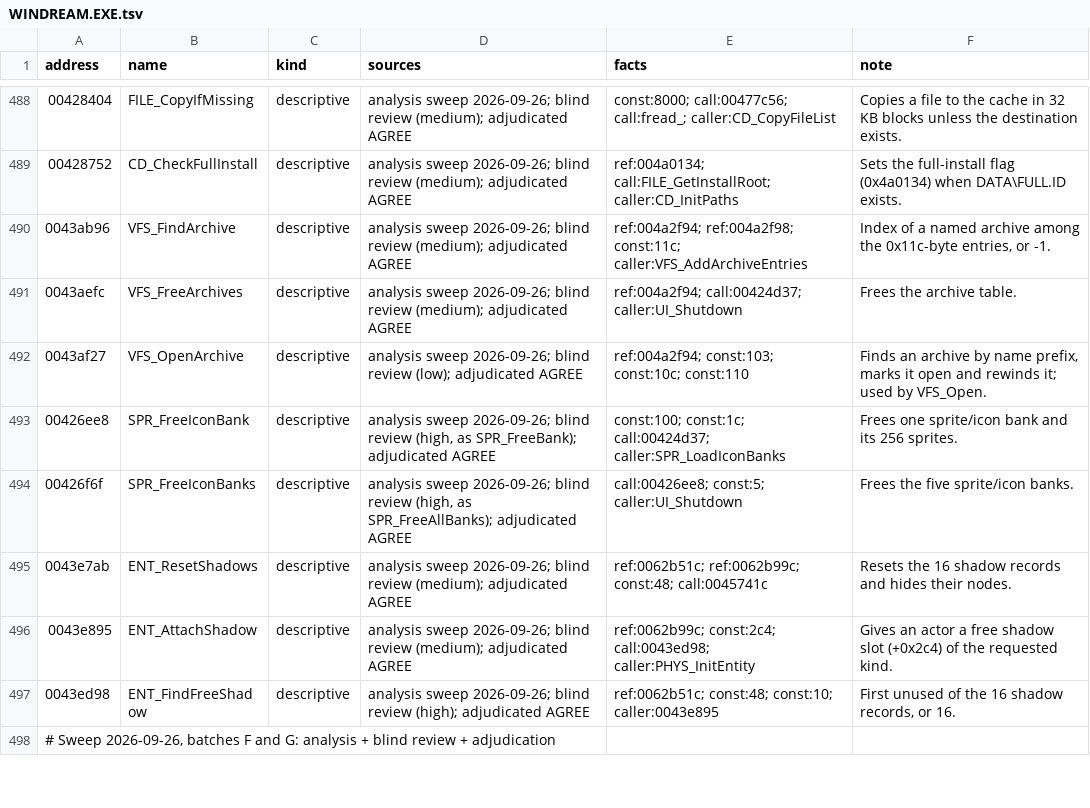
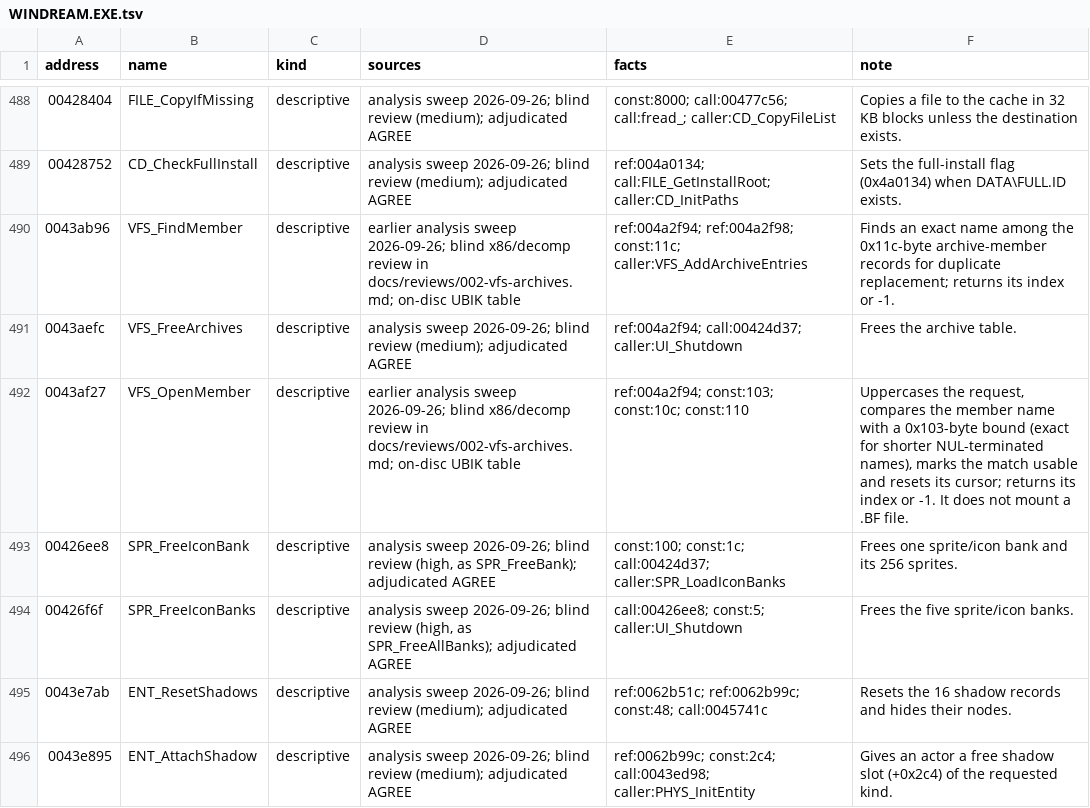
Before and after one commit to jlagedo/dreams-to-reality-re, a TSV file: re/names/WINDREAM.EXE.tsv, drawn as a sheet; only a part is shown, gaps mark what is left out; the shorter side is filled out with more unchanged rows.

```diff
--- a/re/names/WINDREAM.EXE.tsv
+++ b/re/names/WINDREAM.EXE.tsv
@@ -489,5 +489,5 @@ address	name	kind	sources	facts	note
 00428752	CD_CheckFullInstall	descriptive	analysis sweep 2026-09-26; blind review (medium); adjudicated AGREE	ref:004a0134; call:FILE_GetInstallRoot; caller:CD_InitPaths	Sets the full-install flag (0x4a0134) when DATA\FULL.ID exists.
-0043ab96	VFS_FindArchive	descriptive	analysis sweep 2026-09-26; blind review (medium); adjudicated AGREE	ref:004a2f94; ref:004a2f98; const:11c; caller:VFS_AddArchiveEntries	Index of a named archive among the 0x11c-byte entries, or -1.
+0043ab96	VFS_FindMember	descriptive	earlier analysis sweep 2026-09-26; blind x86/decomp review in docs/reviews/002-vfs-archives.md; on-disc UBIK table	ref:004a2f94; ref:004a2f98; const:11c; caller:VFS_AddArchiveEntries	Finds an exact name among the 0x11c-byte archive-member records for duplicate replacement; returns its index or -1.
 0043aefc	VFS_FreeArchives	descriptive	analysis sweep 2026-09-26; blind review (medium); adjudicated AGREE	ref:004a2f94; call:00424d37; caller:UI_Shutdown	Frees the archive table.
-0043af27	VFS_OpenArchive	descriptive	analysis sweep 2026-09-26; blind review (low); adjudicated AGREE	ref:004a2f94; const:103; const:10c; const:110	Finds an archive by name prefix, marks it open and rewinds it; used by VFS_Open.
+0043af27	VFS_OpenMember	descriptive	earlier analysis sweep 2026-09-26; blind x86/decomp review in docs/reviews/002-vfs-archives.md; on-disc UBIK table	ref:004a2f94; const:103; const:10c; const:110	Uppercases the request, compares the member name with a 0x103-byte bound (exact for shorter NUL-terminated names), marks the match usable and resets its cursor; returns its index or -1. It does not mount a .BF file.
 00426ee8	SPR_FreeIconBank	descriptive	analysis sweep 2026-09-26; blind review (high, as SPR_FreeBank); adjudicated AGREE	const:100; const:1c; call:00424d37; caller:SPR_LoadIconBanks	Frees one sprite/icon bank and its 256 sprites.
```
Also changed, not shown: re/names/DREAMSFX.EXE.tsv, re/symbols/dreamsfx.exe.tsv, 22 other files.
